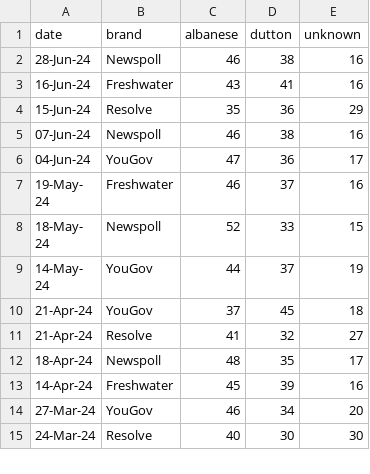
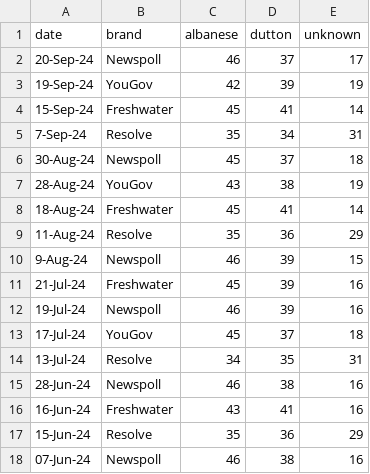
Before and after one commit to metacoretechs/wikipedia-aus-poll-charts, a CSV file: ppm2225.csv, drawn as a sheet; only a part is shown; the shorter side is filled out with more unchanged rows.

```diff
--- a/ppm2225.csv
+++ b/ppm2225.csv
@@ -1,2 +1,15 @@
 date,brand,albanese,dutton,unknown
+20-Sep-24,Newspoll,46,37,17
+19-Sep-24,YouGov,42,39,19
+15-Sep-24,Freshwater,45,41,14
+7-Sep-24,Resolve,35,34,31
+30-Aug-24,Newspoll,45,37,18
+28-Aug-24,YouGov,43,38,19
+18-Aug-24,Freshwater,45,41,14
+11-Aug-24,Resolve,35,36,29
+9-Aug-24,Newspoll,46,39,15
+21-Jul-24,Freshwater,45,39,16
+19-Jul-24,Newspoll,46,39,16
+17-Jul-24,YouGov,45,37,18
+13-Jul-24,Resolve,34,35,31
 28-Jun-24,Newspoll,46,38,16
```
Also changed, not shown: albanese_sat2225.csv, dutton_sat2225.csv, 7 other files.
